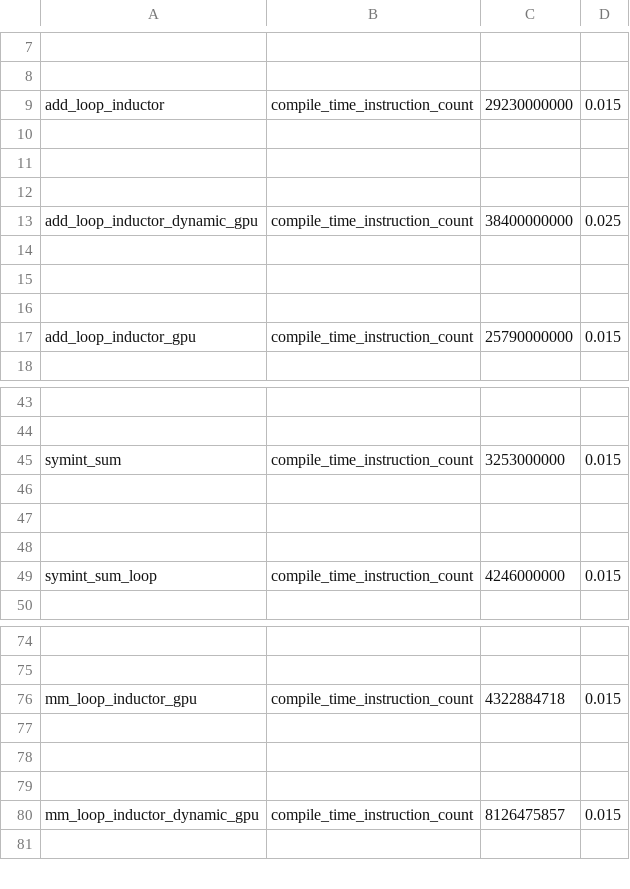
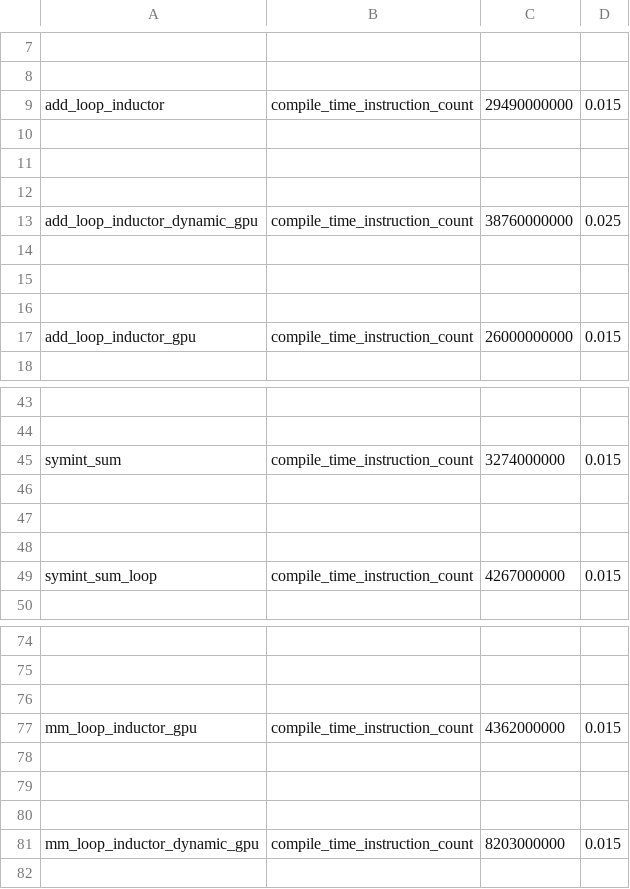
Before and after one commit to jizhuoran/EasyFHE, a CSV file: benchmarks/dynamo/pr_time_benchmarks/expected_results.csv, drawn as a sheet; only a part is shown, gaps mark what is left out; addresses are those after the commit; the diff covers the shown part only; the diff names each change by its address in the sheet, - before the commit and + after, or states it on an @@ line.

Commit message:
update expected results (#157010)
<img width="1490" alt="Screenshot 2025-06-26 at 12 30 46 PM" src="https://github.com/user-attachments/assets/4df626d4-3010-4362-974c-fb96fa68b29f" />

<img width="904" alt="Screenshot 2025-06-26 at 12 28 29 PM" src="https://github.com/user-attachments/assets/42626892-27e1-4e69-9efc-c9baf80c5384" />

<img width="752" alt="Screenshot 2025-06-26 at 12 29 05 PM" src="https://github.com/user-attachments/assets/0b1afb30-5868-4ba6-9985-2cc7994a4227" />
PR https://github.com/pytorch/pytorch/pull/152011
added slight regression

<br class="Apple-interchange-newline">

Pull Request resolved: https://github.com/pytorch/pytorch/pull/157010
Approved by: https://github.com/zou3519

```diff
--- a/benchmarks/dynamo/pr_time_benchmarks/expected_results.csv
+++ b/benchmarks/dynamo/pr_time_benchmarks/expected_results.csv
-C9: 29230000000
+C9: 29490000000
-C13: 38400000000
+C13: 38760000000
-C17: 25790000000
+C17: 26000000000
-C45: 3253000000
+C45: 3274000000
-C49: 4246000000
+C49: 4267000000
+row 76: (empty)
-C77: 4322884718
+C77: 4362000000
-C81: 8126475857
+C81: 8203000000
```
Also changed, not shown: 4 edited cells elsewhere in this file.
